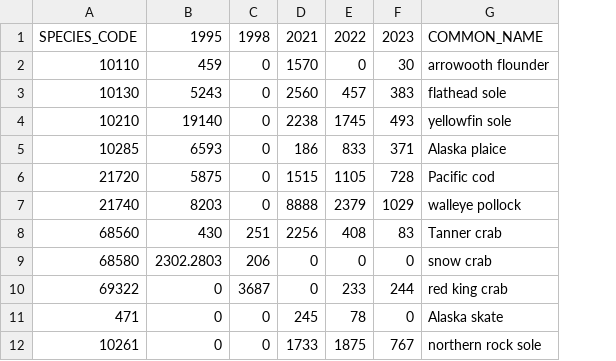
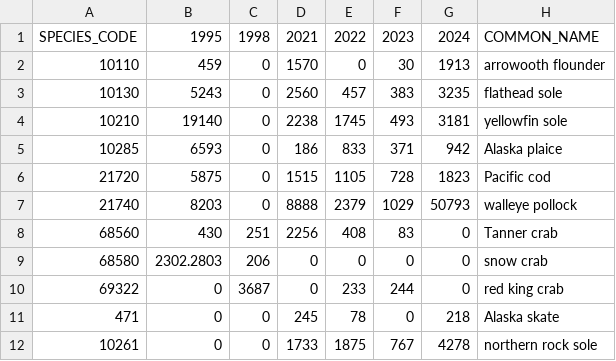
Before and after one commit to sean-rohan-NOAA/sratio, a CSV file: analysis/15_30/plots/sample_sizes_wide_1530.csv, drawn as a sheet; the diff names each change by its address in the sheet, - before the commit and + after, or states it on an @@ line.

```diff
--- a/analysis/15_30/plots/sample_sizes_wide_1530.csv
+++ b/analysis/15_30/plots/sample_sizes_wide_1530.csv
+column G, rows 1-12: 2024 | 1913 | 3235 | 3181 | 942 | 1823 | 50793 | 0 | 0 | 0 | 218 | 4278
```
Also changed, not shown: analysis/15_30/plots/sample_sizes_1530.csv, analysis/15_30/plots/sample_sizes_no_filter_1530.csv, 10 other files.
